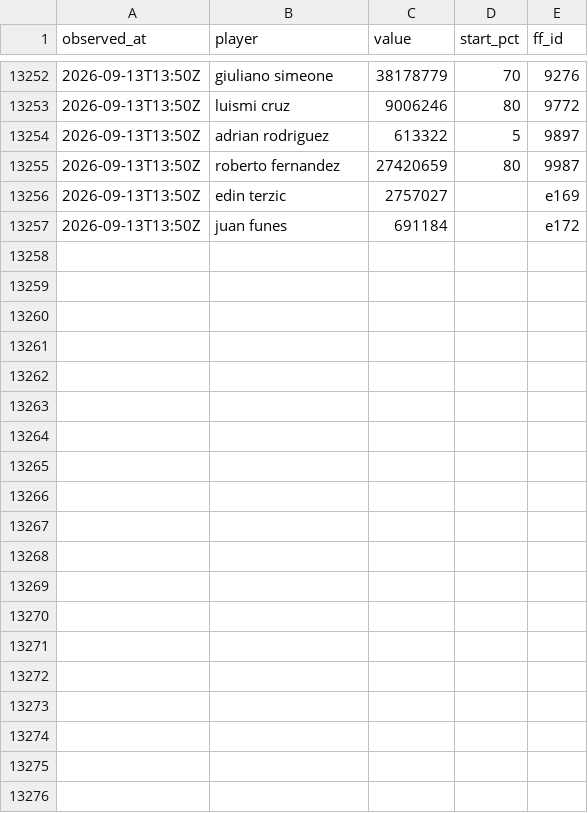
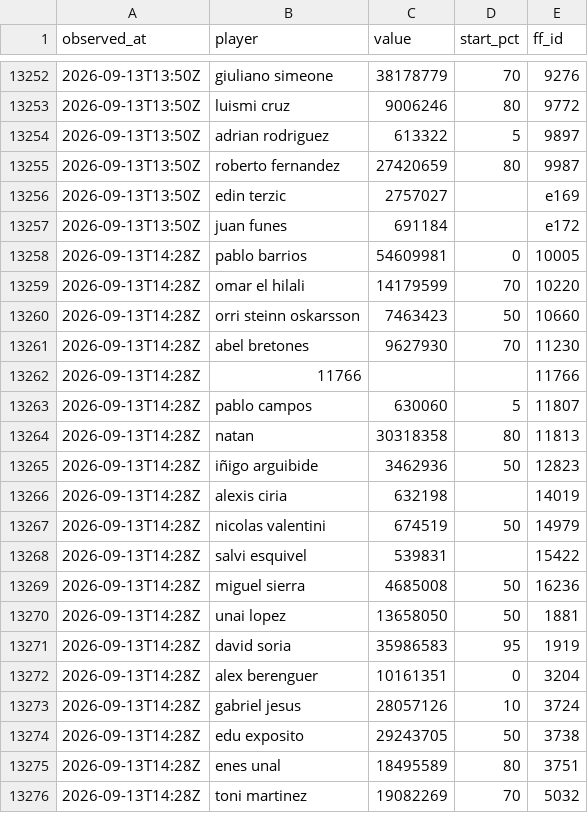
Before and after one commit to OrsM/liga_five_guys, a CSV file: data/decisions/slate_log.csv, drawn as a sheet; only a part is shown, gaps mark what is left out; the diff covers the shown part only.

```diff
--- a/data/decisions/slate_log.csv
+++ b/data/decisions/slate_log.csv
@@ -13257 +13257,20 @@ observed_at,player,value,start_pct,ff_id
 2026-09-13T13:50Z,juan funes,691184,,e172
+2026-09-13T14:28Z,pablo barrios,54609981,0,10005
+2026-09-13T14:28Z,omar el hilali,14179599,70,10220
+2026-09-13T14:28Z,orri steinn oskarsson,7463423,50,10660
+2026-09-13T14:28Z,abel bretones,9627930,70,11230
+2026-09-13T14:28Z,11766,,,11766
+2026-09-13T14:28Z,pablo campos,630060,5,11807
+2026-09-13T14:28Z,natan,30318358,80,11813
+2026-09-13T14:28Z,iñigo arguibide,3462936,50,12823
+2026-09-13T14:28Z,alexis ciria,632198,,14019
+2026-09-13T14:28Z,nicolas valentini,674519,50,14979
+2026-09-13T14:28Z,salvi esquivel,539831,,15422
+2026-09-13T14:28Z,miguel sierra,4685008,50,16236
+2026-09-13T14:28Z,unai lopez,13658050,50,1881
+2026-09-13T14:28Z,david soria,35986583,95,1919
+2026-09-13T14:28Z,alex berenguer,10161351,0,3204
+2026-09-13T14:28Z,gabriel jesus,28057126,10,3724
+2026-09-13T14:28Z,edu exposito,29243705,50,3738
+2026-09-13T14:28Z,enes unal,18495589,80,3751
+2026-09-13T14:28Z,toni martinez,19082269,70,5032
```
Also changed, not shown: 21 added rows elsewhere in this file, data/decisions/forecast_accuracy_log.csv, data/decisions/xi_fielded.csv, 4 other files.
